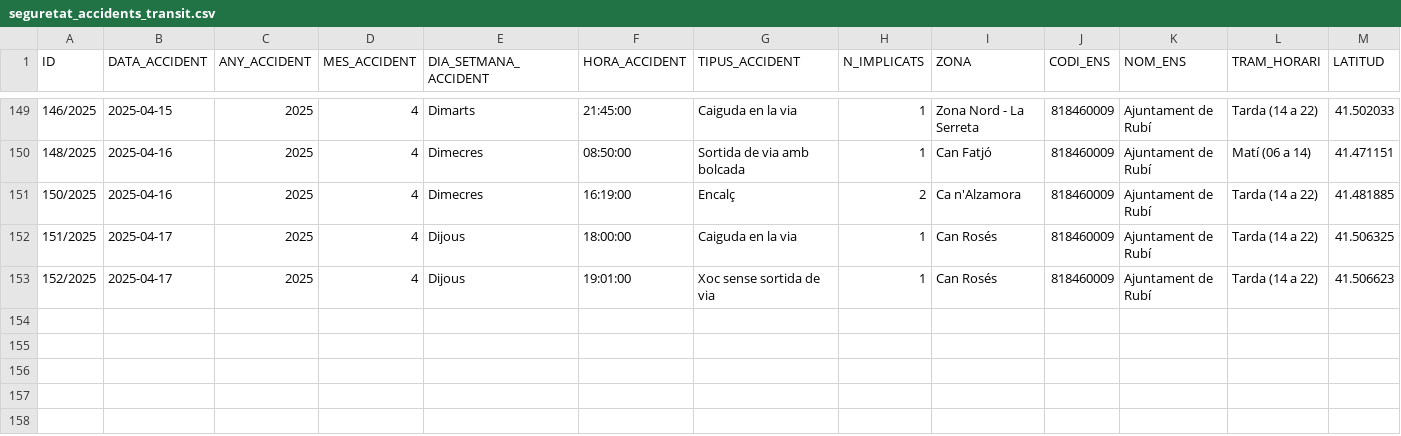
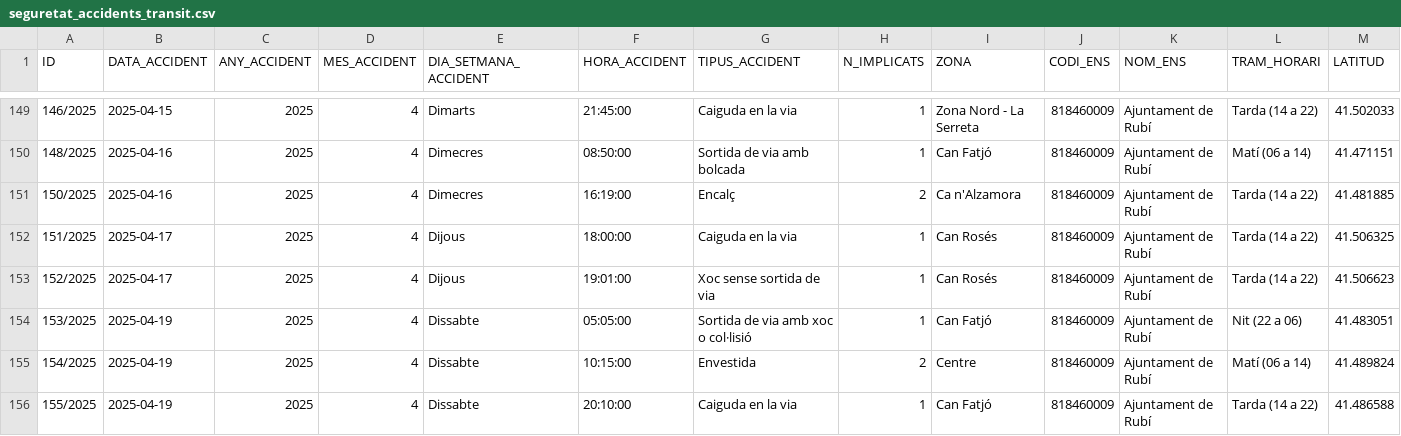
Before and after one commit to ajrubi/opendata, a CSV file: datasets/csv/seguretat_accidents_transit.csv, drawn as a sheet; only a part is shown, gaps mark what is left out; rows hold the shown columns only; the diff names each change by its address in the sheet, - before the commit and + after, or states it on an @@ line.

Commit message:
Pujada dels datasets en data 20-10-2025

```diff
--- a/datasets/csv/seguretat_accidents_transit.csv
+++ b/datasets/csv/seguretat_accidents_transit.csv
+row 154: 153/2025 | 2025-04-19 | 2025 | 4 | Dissabte | 05:05:00 | Sortida de via amb xoc o col·lisió | 1 | Can Fatjó | 818460009 | Ajuntament de Rubí | Nit (22 a 06) | 41.483051
+row 155: 154/2025 | 2025-04-19 | 2025 | 4 | Dissabte | 10:15:00 | Envestida | 2 | Centre | 818460009 | Ajuntament de Rubí | Matí (06 a 14) | 41.489824
+row 156: 155/2025 | 2025-04-19 | 2025 | 4 | Dissabte | 20:10:00 | Caiguda en la via | 1 | Can Fatjó | 818460009 | Ajuntament de Rubí | Tarda (14 a 22) | 41.486588
```
Also changed, not shown: datasets/csv/public_activitats_comercials.csv, datasets/csv/public_cataleg_tramits.csv, 9 other files.
